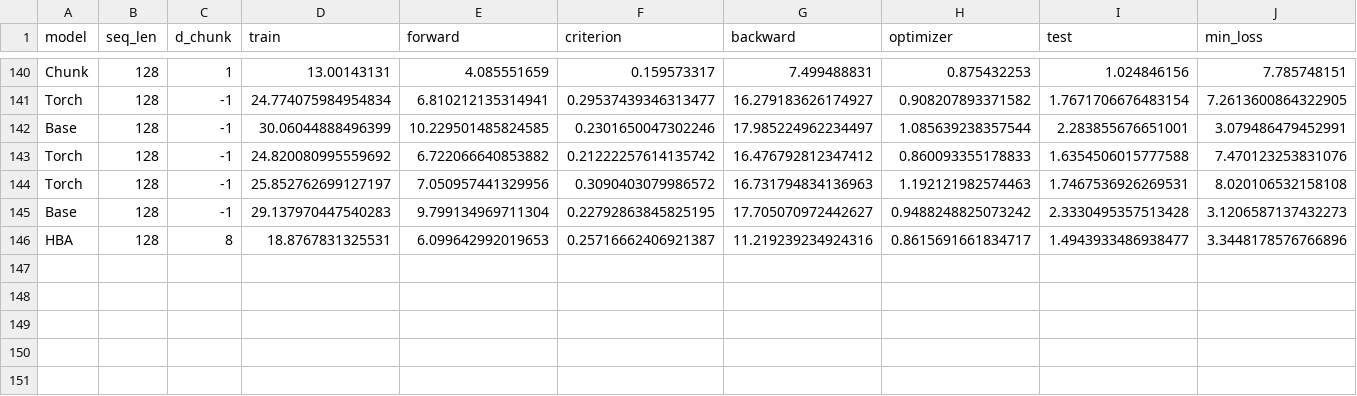
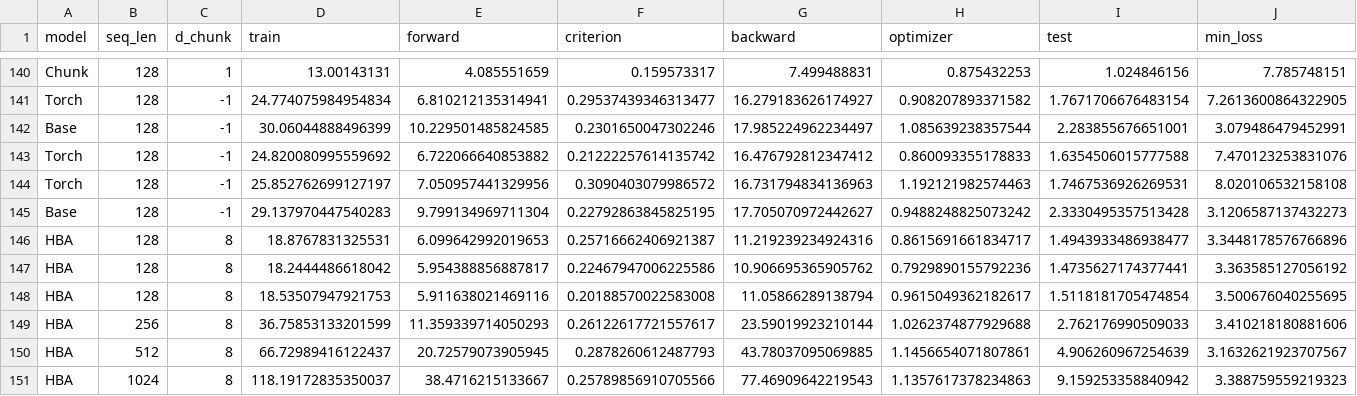
Before and after one commit to GoForLv/ChunkTransformer, a CSV file: csvlog/log.csv, drawn as a sheet; only a part is shown, gaps mark what is left out; rows hold the shown columns only; the diff names each change by its address in the sheet, - before the commit and + after, or states it on an @@ line.

```diff
--- a/csvlog/log.csv
+++ b/csvlog/log.csv
+row 147: HBA | 128 | 8 | 18.2444486618042 | 5.954388856887817 | 0.22467947006225586 | 10.906695365905762 | 0.7929890155792236 | 1.4735627174377441 | 3.363585127056192
+row 148: HBA | 128 | 8 | 18.53507947921753 | 5.911638021469116 | 0.20188570022583008 | 11.05866289138794 | 0.9615049362182617 | 1.5118181705474854 | 3.500676040255695
+row 149: HBA | 256 | 8 | 36.75853133201599 | 11.359339714050293 | 0.26122617721557617 | 23.59019923210144 | 1.0262374877929688 | 2.762176990509033 | 3.410218180881606
+row 150: HBA | 512 | 8 | 66.72989416122437 | 20.72579073905945 | 0.2878260612487793 | 43.78037095069885 | 1.1456654071807861 | 4.906260967254639 | 3.1632621923707567
+row 151: HBA | 1024 | 8 | 118.19172835350037 | 38.4716215133667 | 0.25789856910705566 | 77.46909642219543 | 1.1357617378234863 | 9.159253358840942 | 3.388759559219323
```
Also changed, not shown: 6 other files.
